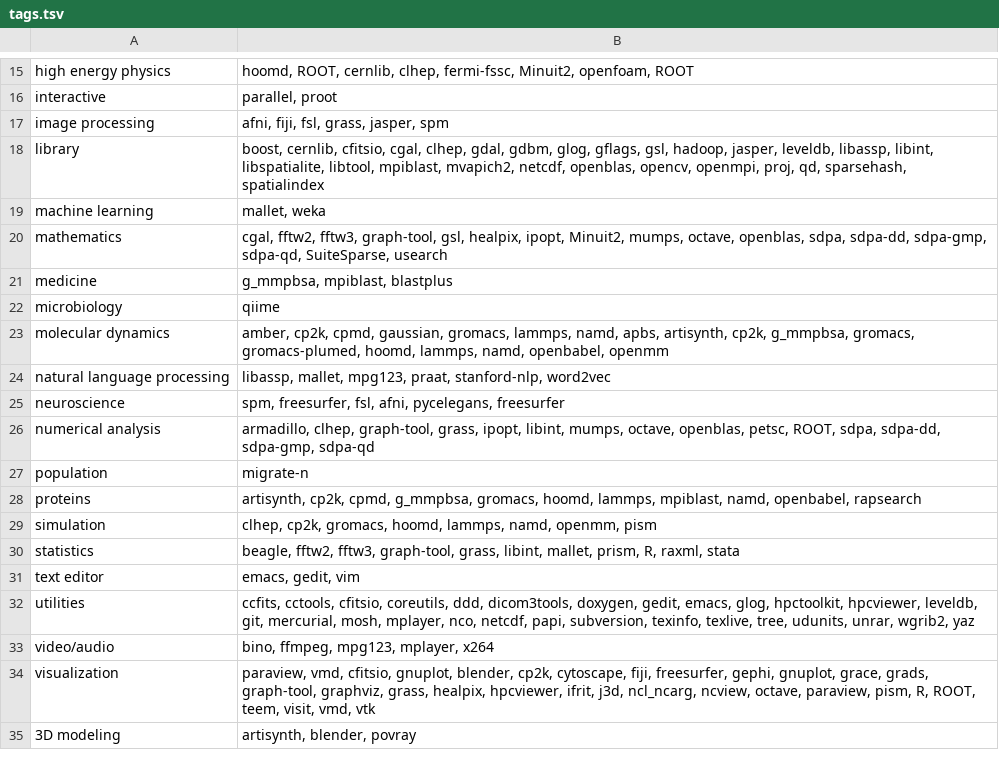
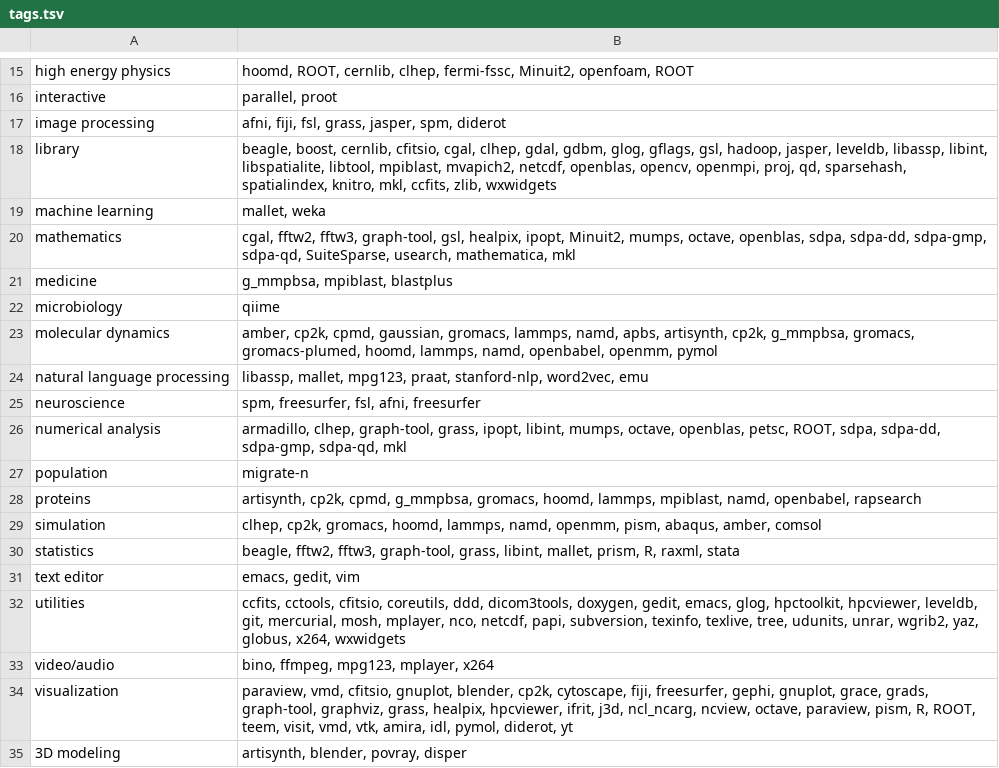
Before and after one commit to rcc-uchicago/modules, a TSV file: staging/tags.tsv, drawn as a sheet; only a part is shown, gaps mark what is left out; the diff covers the shown part only.

```diff
--- a/staging/tags.tsv
+++ b/staging/tags.tsv
@@ -16,20 +16,20 @@ high energy physics	hoomd, ROOT, cernlib, clhep, fermi-fssc, Minuit2, openfoam,
 interactive	parallel, proot
-image processing	afni, fiji, fsl, grass, jasper, spm
-library	boost, cernlib, cfitsio, cgal, clhep, gdal, gdbm, glog, gflags, gsl, hadoop, jasper, leveldb, libassp, libint, libspatialite, libtool, mpiblast, mvapich2, netcdf, openblas, opencv, openmpi, proj, qd, sparsehash, spatialindex
+image processing	afni, fiji, fsl, grass, jasper, spm, diderot
+library	beagle, boost, cernlib, cfitsio, cgal, clhep, gdal, gdbm, glog, gflags, gsl, hadoop, jasper, leveldb, libassp, libint, libspatialite, libtool, mpiblast, mvapich2, netcdf, openblas, opencv, openmpi, proj, qd, sparsehash, spatialindex, knitro, mkl, ccfits, zlib, wxwidgets
 machine learning	mallet, weka
-mathematics	cgal, fftw2, fftw3, graph-tool, gsl, healpix, ipopt, Minuit2, mumps, octave, openblas, sdpa, sdpa-dd, sdpa-gmp, sdpa-qd, SuiteSparse, usearch
+mathematics	cgal, fftw2, fftw3, graph-tool, gsl, healpix, ipopt, Minuit2, mumps, octave, openblas, sdpa, sdpa-dd, sdpa-gmp, sdpa-qd, SuiteSparse, usearch, mathematica, mkl
 medicine	g_mmpbsa, mpiblast, blastplus
 microbiology	qiime
-molecular dynamics	amber, cp2k, cpmd, gaussian, gromacs, lammps, namd, apbs, artisynth, cp2k, g_mmpbsa, gromacs, gromacs-plumed, hoomd, lammps, namd, openbabel, openmm
-natural language processing	libassp, mallet, mpg123, praat, stanford-nlp, word2vec
-neuroscience	spm, freesurfer, fsl, afni, pycelegans, freesurfer
-numerical analysis	armadillo, clhep, graph-tool, grass, ipopt, libint, mumps, octave, openblas, petsc, ROOT, sdpa, sdpa-dd, sdpa-gmp, sdpa-qd
+molecular dynamics	amber, cp2k, cpmd, gaussian, gromacs, lammps, namd, apbs, artisynth, cp2k, g_mmpbsa, gromacs, gromacs-plumed, hoomd, lammps, namd, openbabel, openmm, pymol
+natural language processing	libassp, mallet, mpg123, praat, stanford-nlp, word2vec, emu
+neuroscience	spm, freesurfer, fsl, afni, freesurfer
+numerical analysis	armadillo, clhep, graph-tool, grass, ipopt, libint, mumps, octave, openblas, petsc, ROOT, sdpa, sdpa-dd, sdpa-gmp, sdpa-qd, mkl
 population	migrate-n
 proteins	artisynth, cp2k, cpmd, g_mmpbsa, gromacs, hoomd, lammps, mpiblast, namd, openbabel, rapsearch
-simulation	clhep, cp2k, gromacs, hoomd, lammps, namd, openmm, pism
+simulation	clhep, cp2k, gromacs, hoomd, lammps, namd, openmm, pism, abaqus, amber, comsol
 statistics	beagle, fftw2, fftw3, graph-tool, grass, libint, mallet, prism, R, raxml, stata
 text editor	emacs, gedit, vim
-utilities	ccfits, cctools, cfitsio, coreutils, ddd, dicom3tools, doxygen, gedit, emacs, glog, hpctoolkit, hpcviewer, leveldb, git, mercurial, mosh, mplayer, nco, netcdf, papi, subversion, texinfo, texlive, tree, udunits, unrar, wgrib2, yaz
+utilities	ccfits, cctools, cfitsio, coreutils, ddd, dicom3tools, doxygen, gedit, emacs, glog, hpctoolkit, hpcviewer, leveldb, git, mercurial, mosh, mplayer, nco, netcdf, papi, subversion, texinfo, texlive, tree, udunits, unrar, wgrib2, yaz, globus, x264, wxwidgets
 video/audio	bino, ffmpeg, mpg123, mplayer, x264
-visualization	paraview, vmd, cfitsio, gnuplot, blender, cp2k, cytoscape, fiji, freesurfer, gephi, gnuplot, grace, grads, graph-tool, graphviz, grass, healpix, hpcviewer, ifrit, j3d, ncl_ncarg, ncview, octave, paraview, pism, R, ROOT, teem, visit, vmd, vtk
-3D modeling	artisynth, blender, povray
+visualization	paraview, vmd, cfitsio, gnuplot, blender, cp2k, cytoscape, fiji, freesurfer, gephi, gnuplot, grace, grads, graph-tool, graphviz, grass, healpix, hpcviewer, ifrit, j3d, ncl_ncarg, ncview, octave, paraview, pism, R, ROOT, teem, visit, vmd, vtk, amira, idl, pymol, diderot, yt
+3D modeling	artisynth, blender, povray, disper
```
Also changed, not shown: 6 edited cells elsewhere in this file, staging/cat-tagging.tsv, staging/categories.tsv, 5 other files.
